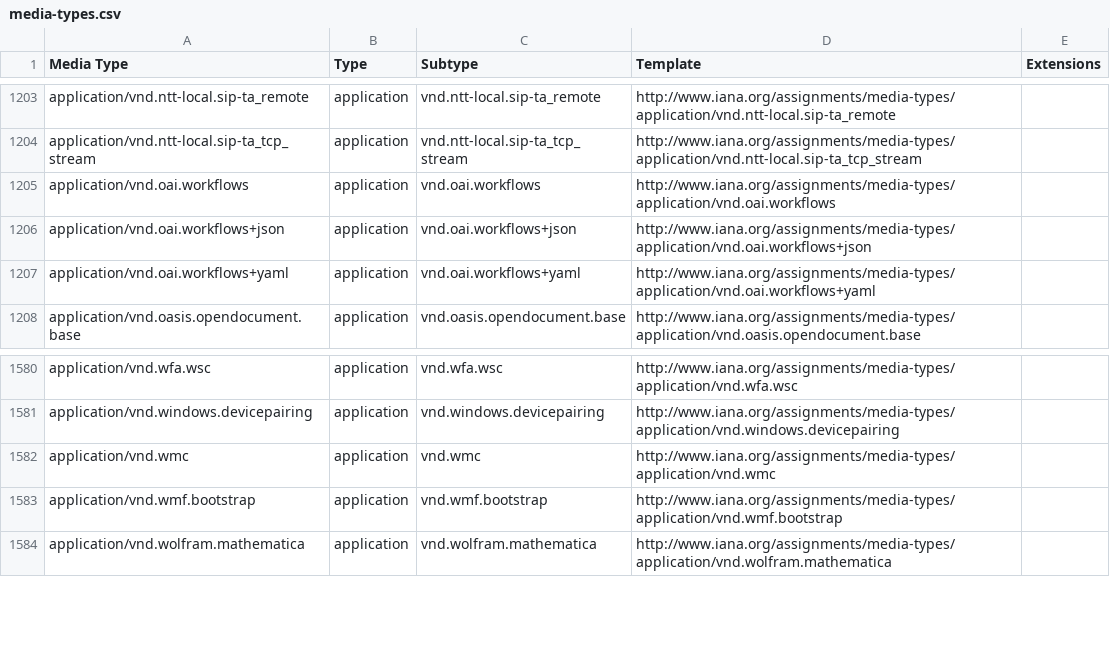
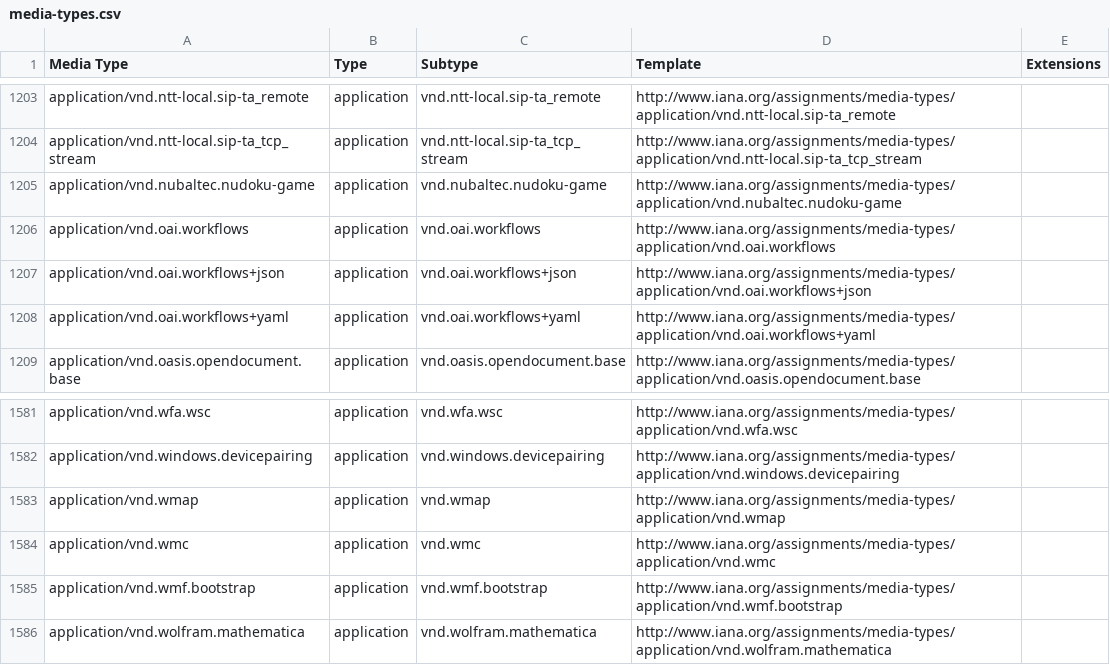
Before and after one commit to datasets/media-types, a CSV file: data/media-types.csv, drawn as a sheet; only a part is shown, gaps mark what is left out; the diff names each change by its address in the sheet, - before the commit and + after, or states it on an @@ line.

```diff
--- a/data/media-types.csv
+++ b/data/media-types.csv
+row 1205: application/vnd.nubaltec.nudoku-game | application | vnd.nubaltec.nudoku-game | http://www.iana.org/assignments/media-types/application/vnd.nubaltec.nudoku-game
+row 1583: application/vnd.wmap | application | vnd.wmap | http://www.iana.org/assignments/media-types/application/vnd.wmap
```
